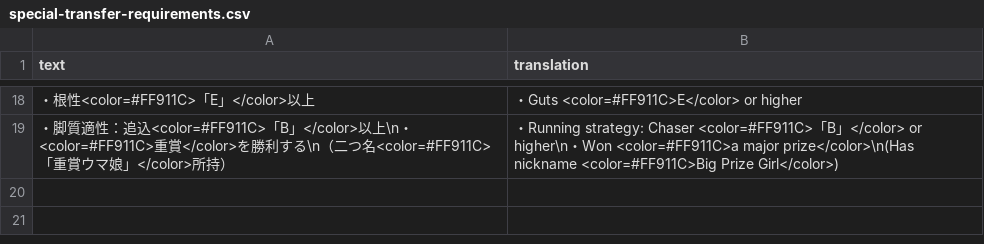
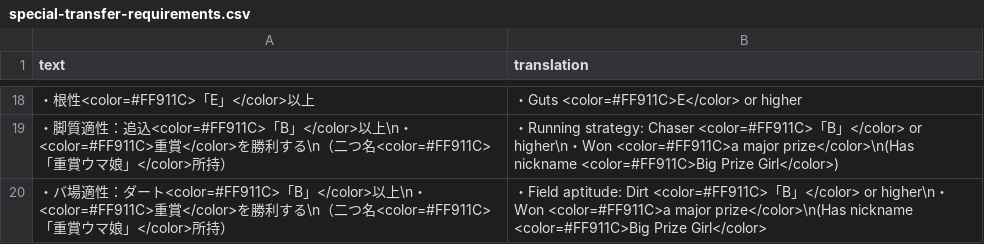
Before and after one commit to noccu/umamusume-db-translate, a CSV file: src/data/special-transfer-requirements.csv, drawn as a sheet; only a part is shown, gaps mark what is left out; the diff names each change by its address in the sheet, - before the commit and + after, or states it on an @@ line.

```diff
--- a/src/data/special-transfer-requirements.csv
+++ b/src/data/special-transfer-requirements.csv
+row 20: ・バ場適性：ダート<color=#FF911C>「B」</color>以上\n・<color=#FF911C>重賞</color>を勝利する\n（二つ名<color=#FF911C>「重賞ウマ娘」</color>所持） | ・Field aptitude: Dirt <color=#FF911C>「B」</color> or higher\n・Won <color=#FF911C>a major prize</color>\n(Has nickname <color=#FF911C>Big Prize Girl</color>
```
Also changed, not shown: src/data/item-name.csv, src/data/missions.csv, 20 other files.
